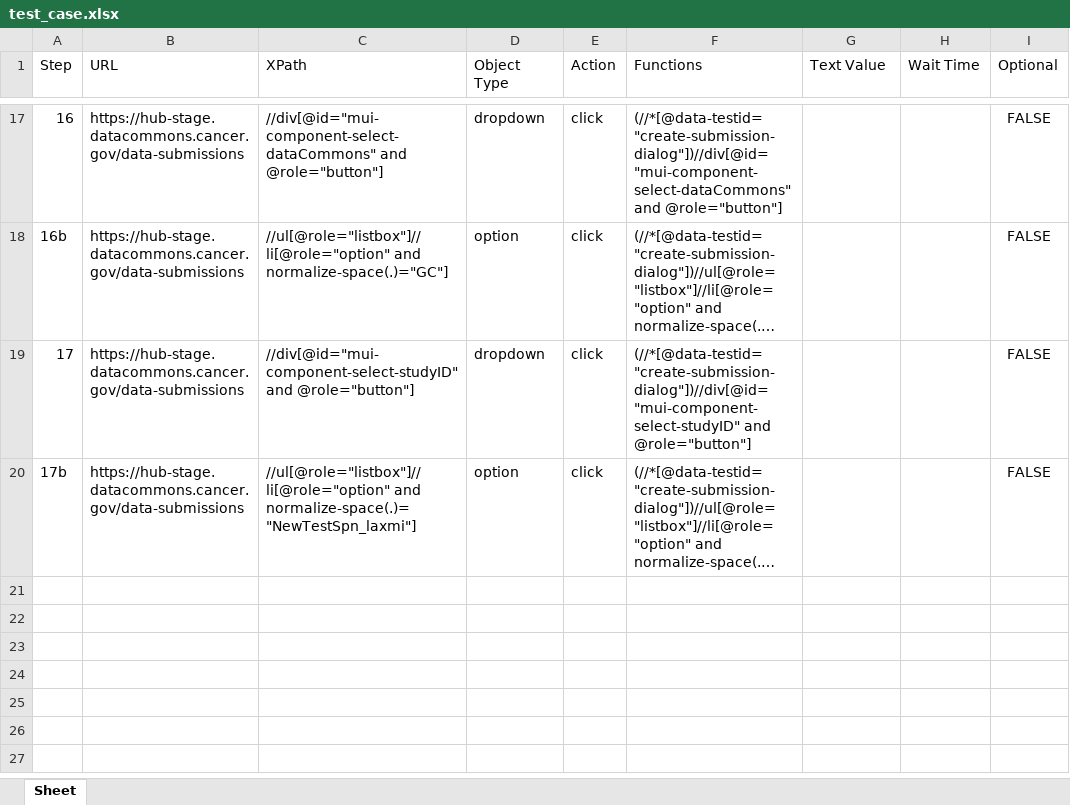
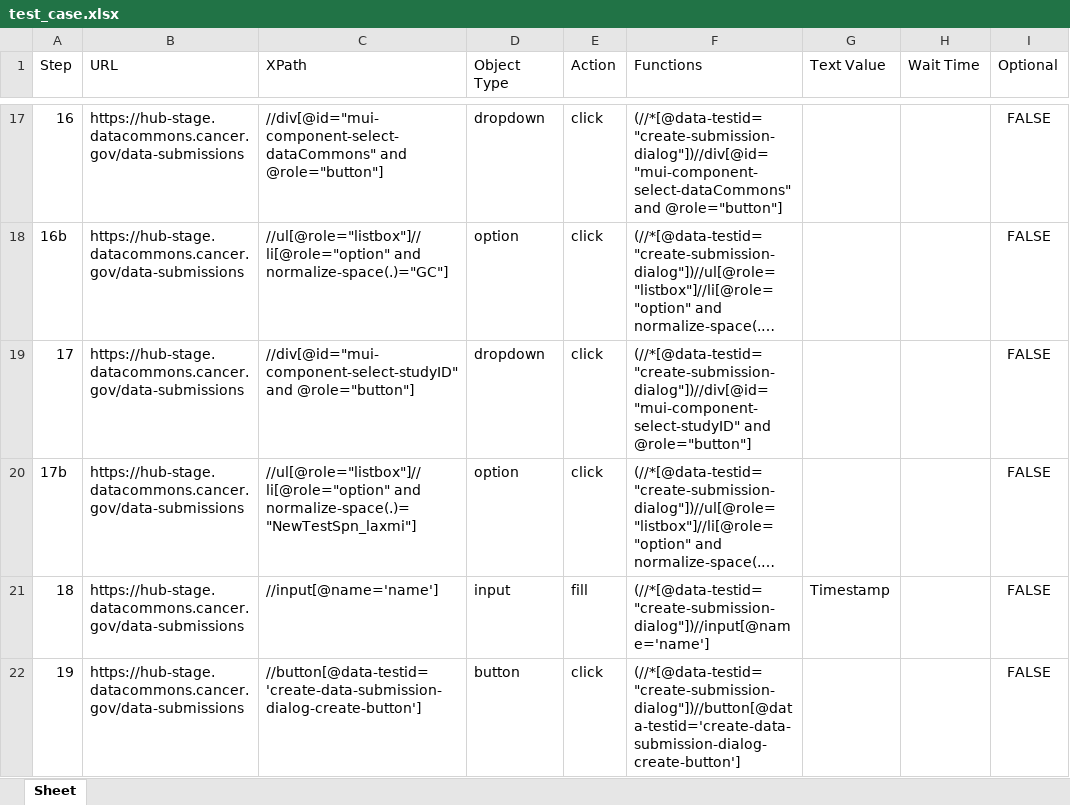
Before and after one commit to laxmilolla/DATAHUB_AI_Agent, an Excel workbook: test_case.xlsx, sheet Sheet, drawn as a sheet; only a part is shown, gaps mark what is left out; long unchanged cells end in …; values as stored, in another font and other column widths than the file's, no borders; the diff names each change by its address in the sheet, - before the commit and + after, or states it on an @@ line.

Commit message:
Add missing steps 18-19: Submission Name input and Create button
- Step 18: Fill Submission Name input with 'Timestamp' value
- Step 19: Click Create button in modal dialog
- Both steps include modal-scoped XPaths with create-submission-dialog context

```diff
--- a/test_case.xlsx (sheet Sheet)
+++ b/test_case.xlsx (sheet Sheet)
+row 21: 18 | https://hub-stage.datacommons.cancer.gov/data-submissions | //input[@name='name'] | input | fill | (//*[@data-testid="create-submission-dialog"])//input[@name='name'] | Timestamp |  | FALSE
+row 22: 19 | https://hub-stage.datacommons.cancer.gov/data-submissions | //button[@data-testid='create-data-submission-dialog-create-button'] | button | click | (//*[@data-testid="create-submission-dialog"])//button[@data-testid='create-data-submission-dialog-create-button'] |  |  | FALSE
```
